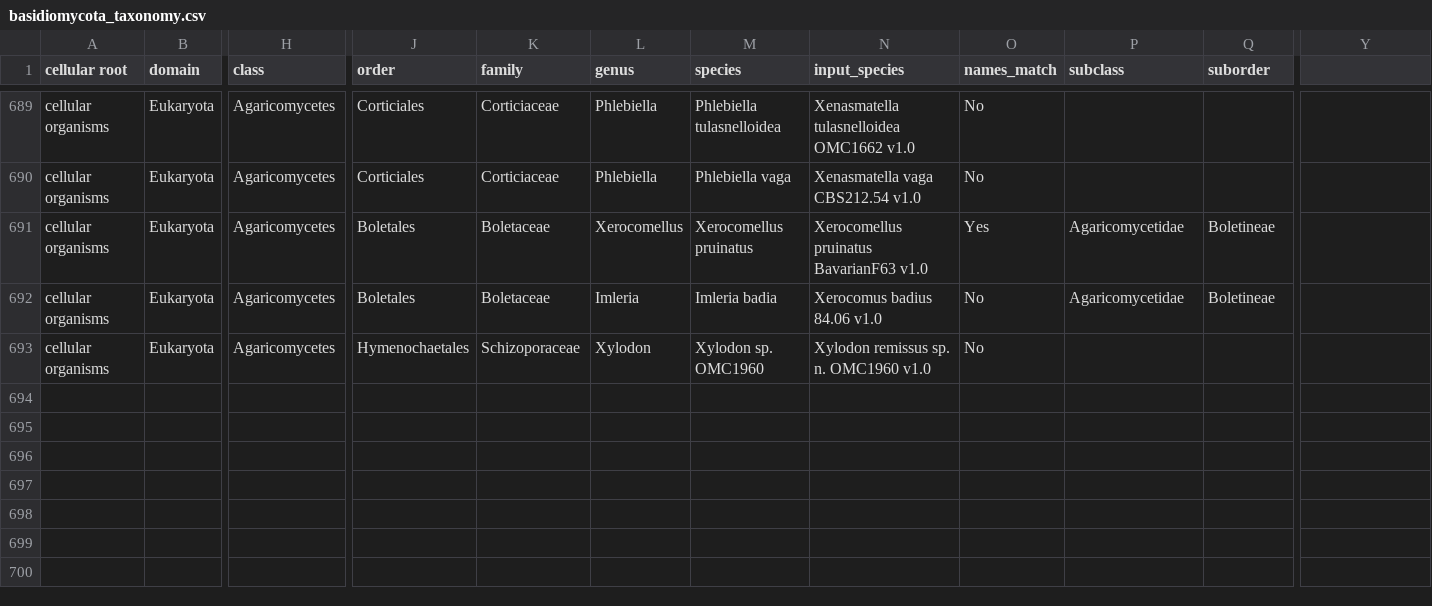
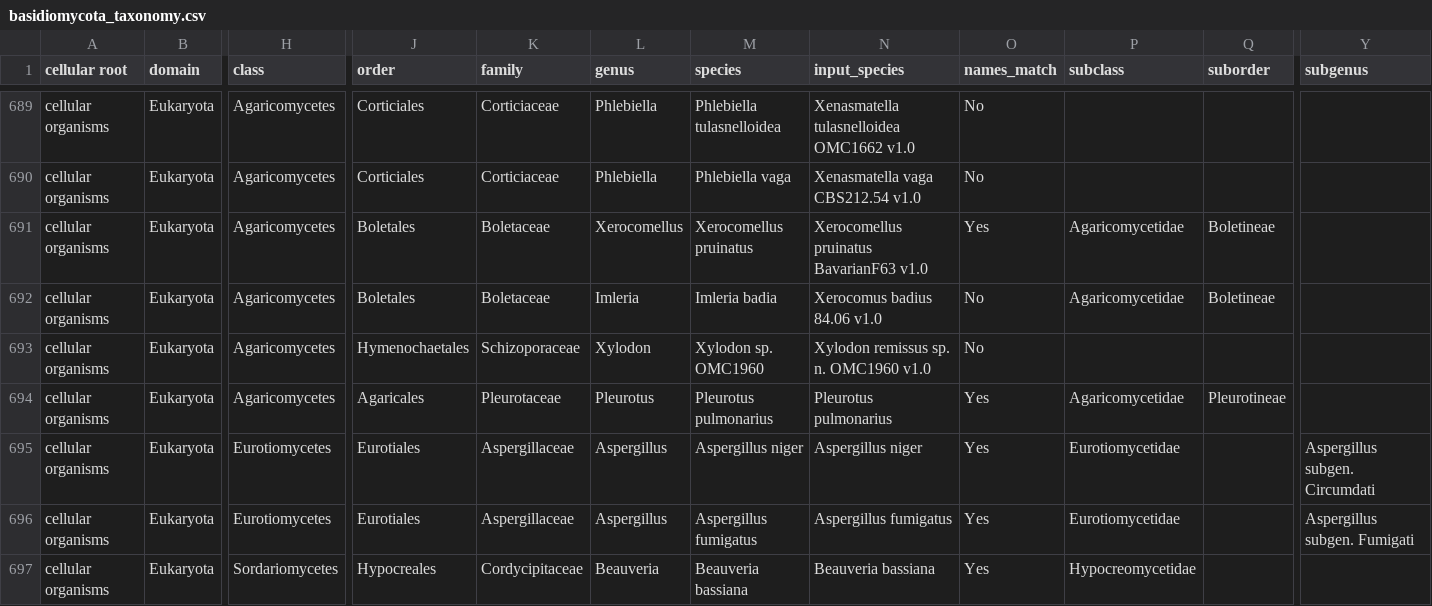
Before and after one commit to crt-pantner/Magistrska_Pantner_Crt, a CSV file: results/cleaning/basidiomycota_phylogeny/basidiomycota_taxonomy.csv, drawn as a sheet; only a part is shown, gaps mark what is left out; rows hold the shown columns only; the diff names each change by its address in the sheet, - before the commit and + after, or states it on an @@ line.

Commit message:
taxonomy revised with outgroups.

```diff
--- a/results/cleaning/basidiomycota_phylogeny/basidiomycota_taxonomy.csv
+++ b/results/cleaning/basidiomycota_phylogeny/basidiomycota_taxonomy.csv
-Y1: (empty)
+Y1: subgenus
+row 694: cellular organisms | Eukaryota | Agaricomycetes | Agaricales | Pleurotaceae | Pleurotus | Pleurotus pulmonarius | Pleurotus pulmonarius | Yes | Agaricomycetidae | Pleurotineae
+row 695: cellular organisms | Eukaryota | Eurotiomycetes | Eurotiales | Aspergillaceae | Aspergillus | Aspergillus niger | Aspergillus niger | Yes | Eurotiomycetidae |  | Aspergillus subgen. Circumdati
+row 696: cellular organisms | Eukaryota | Eurotiomycetes | Eurotiales | Aspergillaceae | Aspergillus | Aspergillus fumigatus | Aspergillus fumigatus | Yes | Eurotiomycetidae |  | Aspergillus subgen. Fumigati
+row 697: cellular organisms | Eukaryota | Sordariomycetes | Hypocreales | Cordycipitaceae | Beauveria | Beauveria bassiana | Beauveria bassiana | Yes | Hypocreomycetidae
```
